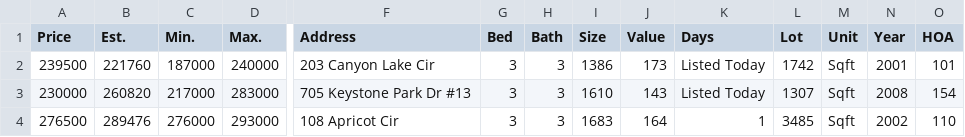
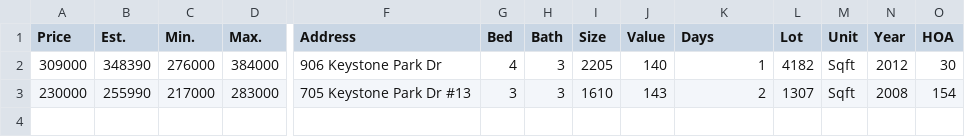
Before and after one commit to xgirma/moveto, a CSV file: data/27560/coming_soon.csv, drawn as a sheet; only a part is shown, gaps mark what is left out; removed rows and columns are numbered as before the commit, all else as after; rows hold the shown columns only; the diff names each change by its address in the sheet, - before the commit and + after, or states it on an @@ line.

```diff
--- a/data/27560/coming_soon.csv
+++ b/data/27560/coming_soon.csv
-row 2: 239500 | 221760 | 187000 | 240000 | 203 Canyon Lake Cir | 3 | 3 | 1386 | 173 | Listed Today | 1742 | Sqft | 2001 | 101
+row 2: 309000 | 348390 | 276000 | 384000 | 906 Keystone Park Dr | 4 | 3 | 2205 | 140 | 1 | 4182 | Sqft | 2012 | 30
-B3 (Est.): 260820
+B3 (Est.): 255990
-K3 (Days): Listed Today
+K3 (Days): 2
-row 4: 276500 | 289476 | 276000 | 293000 | 108 Apricot Cir | 3 | 3 | 1683 | 164 | 1 | 3485 | Sqft | 2002 | 110
```
Also changed, not shown: data/27560/by_days.csv, data/27560/details.csv, 13 other files.
